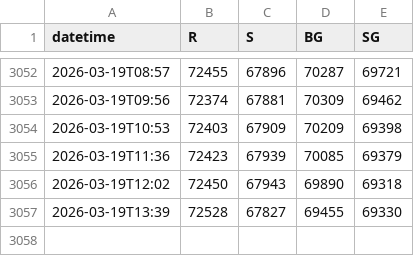
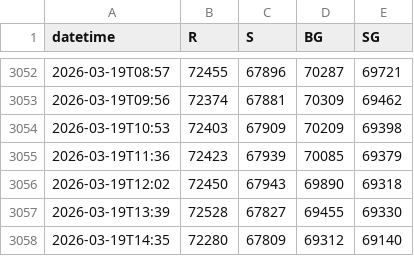
Before and after one commit to mabkkhome-lgtm/deribit-options-data, a CSV file: data/btc_levels_minute.csv, drawn as a sheet; only a part is shown, gaps mark what is left out; the diff names each change by its address in the sheet, - before the commit and + after, or states it on an @@ line.

```diff
--- a/data/btc_levels_minute.csv
+++ b/data/btc_levels_minute.csv
+row 3058: 2026-03-19T14:35 | 72280 | 67809 | 69312 | 69140
```
